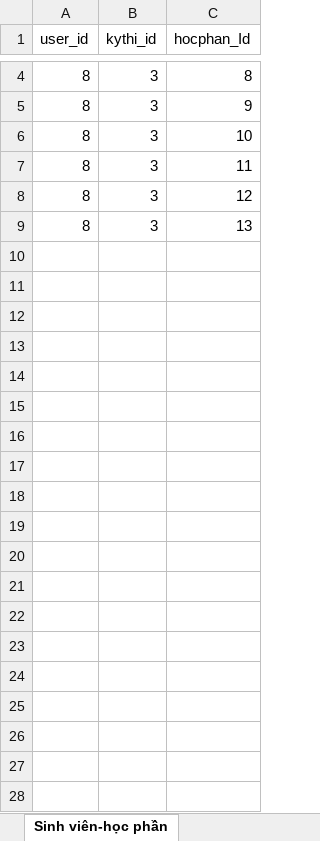
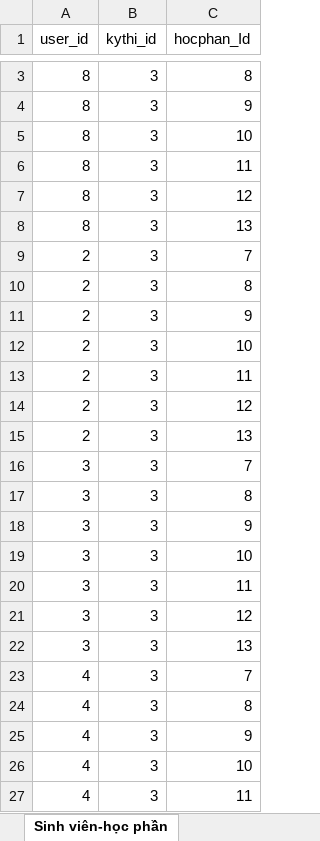
Before and after one commit to dqtuan99/ABC-UNI, an Excel workbook: data.xlsx, sheet Sinh viên-học phần, drawn as a sheet; only a part is shown, gaps mark what is left out; values as stored, in another font and other column widths than the file's, no borders; the diff covers the shown part only; the diff names each change by its address in the sheet, - before the commit and + after, or states it on an @@ line.

```diff
--- a/data.xlsx (sheet Sinh viên-học phần)
+++ b/data.xlsx (sheet Sinh viên-học phần)
+row 9: 2 | 3 | 7
+row 10: 2 | 3 | 8
+row 11: 2 | 3 | 9
+row 12: 2 | 3 | 10
+row 13: 2 | 3 | 11
+row 14: 2 | 3 | 12
+row 15: 2 | 3 | 13
+row 16: 3 | 3 | 7
+row 17: 3 | 3 | 8
+row 18: 3 | 3 | 9
+row 19: 3 | 3 | 10
+row 20: 3 | 3 | 11
+row 21: 3 | 3 | 12
+row 22: 3 | 3 | 13
+row 23: 4 | 3 | 7
+row 24: 4 | 3 | 8
+row 25: 4 | 3 | 9
+row 26: 4 | 3 | 10
+row 27: 4 | 3 | 11
```
Also changed, not shown: 24 added rows and 1 removed row elsewhere in this sheet, sheet Danh sách cấm thi, 4 other files.
